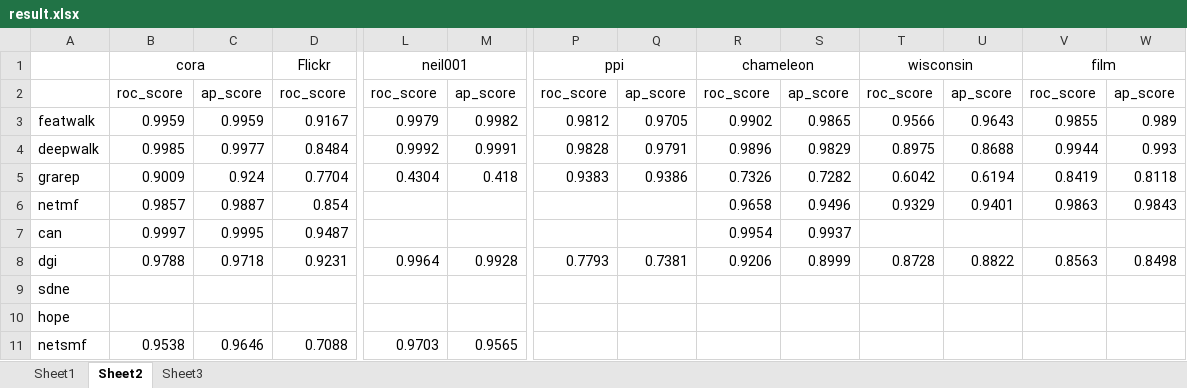
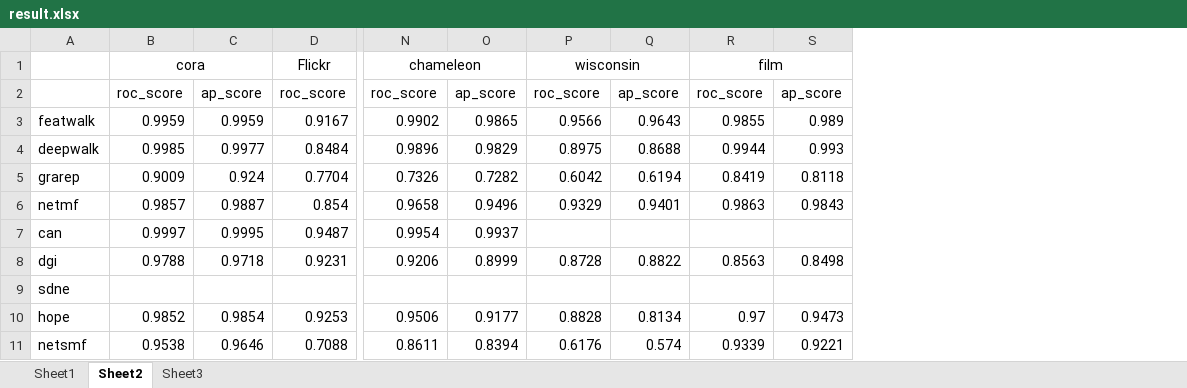
Before and after one commit to DEEP-PolyU/NetBenchmark, an Excel workbook: result.xlsx, sheet Sheet2, drawn as a sheet; only a part is shown, gaps mark what is left out; values as stored, in another font and other column widths than the file's, no borders; removed rows and columns are numbered as before the commit, all else as after; the diff covers the shown part only; the diff names each change by its address in the sheet, - before the commit and + after, or states it on an @@ line.

```diff
--- a/result.xlsx (sheet Sheet2)
+++ b/result.xlsx (sheet Sheet2)
-column L, rows 1-11: neil001 | roc_score | 0.9979 | 0.9992 | 0.4304 |  |  | 0.9964 |  |  | 0.9703
-column M, rows 2-11: ap_score | 0.9982 | 0.9991 | 0.418 |  |  | 0.9928 |  |  | 0.9565
-column P, rows 1-8: ppi | roc_score | 0.9812 | 0.9828 | 0.9383 |  |  | 0.7793
-column Q, rows 2-8: ap_score | 0.9705 | 0.9791 | 0.9386 |  |  | 0.7381
-B10: (empty)
+B10: 0.9852
-C10: (empty)
+C10: 0.9854
-D10: (empty)
+D10: 0.9253
-N10: (empty)
+N10: 0.9506
-O10: (empty)
+O10: 0.9177
-P10: (empty)
+P10: 0.8828
-Q10: (empty)
+Q10: 0.8134
-R10: (empty)
+R10: 0.97
-S10: (empty)
+S10: 0.9473
-N11: (empty)
+N11: 0.8611
-O11: (empty)
+O11: 0.8394
-P11: (empty)
+P11: 0.6176
-Q11: (empty)
+Q11: 0.574
-R11: (empty)
+R11: 0.9339
-S11: (empty)
+S11: 0.9221
```
Also changed, not shown: 23 edited cells elsewhere in this sheet, sheet Sheet1, sheet Sheet3.
